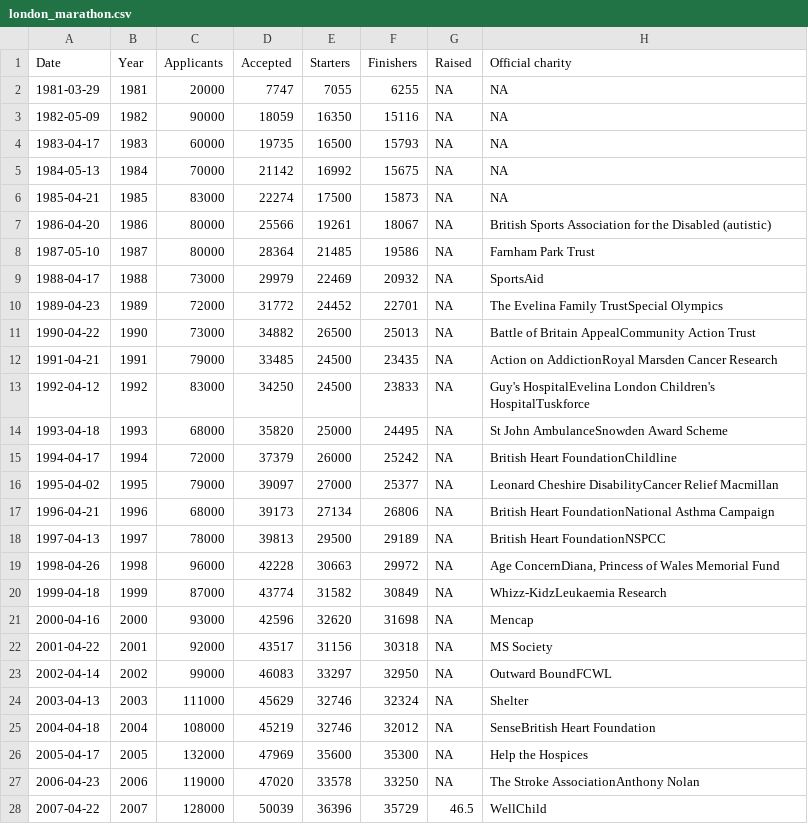
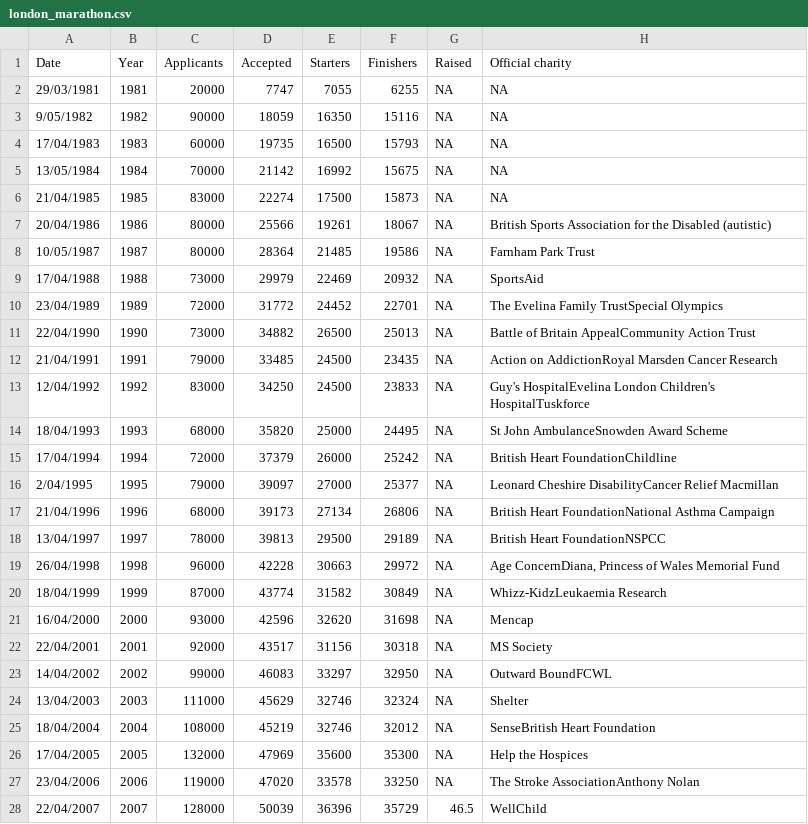
Before and after one commit to mozuqi25/CRP-A2-Scenario, a CSV file: data/london_marathon.csv, drawn as a sheet; only a part is shown; the diff covers the shown part only.

```diff
--- a/data/london_marathon.csv
+++ b/data/london_marathon.csv
@@ -1,28 +1,28 @@
 Date,Year,Applicants,Accepted,Starters,Finishers,Raised,Official charity
-1981-03-29,1981,20000,7747,7055,6255,NA,NA
-1982-05-09,1982,90000,18059,16350,15116,NA,NA
-1983-04-17,1983,60000,19735,16500,15793,NA,NA
-1984-05-13,1984,70000,21142,16992,15675,NA,NA
-1985-04-21,1985,83000,22274,17500,15873,NA,NA
-1986-04-20,1986,80000,25566,19261,18067,NA,British Sports Association for the Disabled (autistic)
-1987-05-10,1987,80000,28364,21485,19586,NA,Farnham Park Trust
-1988-04-17,1988,73000,29979,22469,20932,NA,SportsAid
-1989-04-23,1989,72000,31772,24452,22701,NA,The Evelina Family TrustSpecial Olympics
-1990-04-22,1990,73000,34882,26500,25013,NA,Battle of Britain AppealCommunity Action Trust
-1991-04-21,1991,79000,33485,24500,23435,NA,Action on AddictionRoyal Marsden Cancer Research
-1992-04-12,1992,83000,34250,24500,23833,NA,Guy's HospitalEvelina London Children's HospitalTuskforce
-1993-04-18,1993,68000,35820,25000,24495,NA,St John AmbulanceSnowden Award Scheme
-1994-04-17,1994,72000,37379,26000,25242,NA,British Heart FoundationChildline
-1995-04-02,1995,79000,39097,27000,25377,NA,Leonard Cheshire DisabilityCancer Relief Macmillan
-1996-04-21,1996,68000,39173,27134,26806,NA,British Heart FoundationNational Asthma Campaign
-1997-04-13,1997,78000,39813,29500,29189,NA,British Heart FoundationNSPCC
-1998-04-26,1998,96000,42228,30663,29972,NA,"Age ConcernDiana, Princess of Wales Memorial Fund"
-1999-04-18,1999,87000,43774,31582,30849,NA,Whizz-KidzLeukaemia Research
-2000-04-16,2000,93000,42596,32620,31698,NA,Mencap
-2001-04-22,2001,92000,43517,31156,30318,NA,MS Society
-2002-04-14,2002,99000,46083,33297,32950,NA,Outward BoundFCWL
-2003-04-13,2003,111000,45629,32746,32324,NA,Shelter
-2004-04-18,2004,108000,45219,32746,32012,NA,SenseBritish Heart Foundation
-2005-04-17,2005,132000,47969,35600,35300,NA,Help the Hospices
-2006-04-23,2006,119000,47020,33578,33250,NA,The Stroke AssociationAnthony Nolan
-2007-04-22,2007,128000,50039,36396,35729,46.5,WellChild
+29/03/1981,1981,20000,7747,7055,6255,NA,NA
+9/05/1982,1982,90000,18059,16350,15116,NA,NA
+17/04/1983,1983,60000,19735,16500,15793,NA,NA
+13/05/1984,1984,70000,21142,16992,15675,NA,NA
+21/04/1985,1985,83000,22274,17500,15873,NA,NA
+20/04/1986,1986,80000,25566,19261,18067,NA,British Sports Association for the Disabled (autistic)
+10/05/1987,1987,80000,28364,21485,19586,NA,Farnham Park Trust
+17/04/1988,1988,73000,29979,22469,20932,NA,SportsAid
+23/04/1989,1989,72000,31772,24452,22701,NA,The Evelina Family TrustSpecial Olympics
+22/04/1990,1990,73000,34882,26500,25013,NA,Battle of Britain AppealCommunity Action Trust
+21/04/1991,1991,79000,33485,24500,23435,NA,Action on AddictionRoyal Marsden Cancer Research
+12/04/1992,1992,83000,34250,24500,23833,NA,Guy's HospitalEvelina London Children's HospitalTuskforce
+18/04/1993,1993,68000,35820,25000,24495,NA,St John AmbulanceSnowden Award Scheme
+17/04/1994,1994,72000,37379,26000,25242,NA,British Heart FoundationChildline
+2/04/1995,1995,79000,39097,27000,25377,NA,Leonard Cheshire DisabilityCancer Relief Macmillan
+21/04/1996,1996,68000,39173,27134,26806,NA,British Heart FoundationNational Asthma Campaign
+13/04/1997,1997,78000,39813,29500,29189,NA,British Heart FoundationNSPCC
+26/04/1998,1998,96000,42228,30663,29972,NA,"Age ConcernDiana, Princess of Wales Memorial Fund"
+18/04/1999,1999,87000,43774,31582,30849,NA,Whizz-KidzLeukaemia Research
+16/04/2000,2000,93000,42596,32620,31698,NA,Mencap
+22/04/2001,2001,92000,43517,31156,30318,NA,MS Society
+14/04/2002,2002,99000,46083,33297,32950,NA,Outward BoundFCWL
+13/04/2003,2003,111000,45629,32746,32324,NA,Shelter
+18/04/2004,2004,108000,45219,32746,32012,NA,SenseBritish Heart Foundation
+17/04/2005,2005,132000,47969,35600,35300,NA,Help the Hospices
+23/04/2006,2006,119000,47020,33578,33250,NA,The Stroke AssociationAnthony Nolan
+22/04/2007,2007,128000,50039,36396,35729,46.5,WellChild
```
Also changed, not shown: 3 removed rows and 12 edited cells elsewhere in this file, 4 other files.
